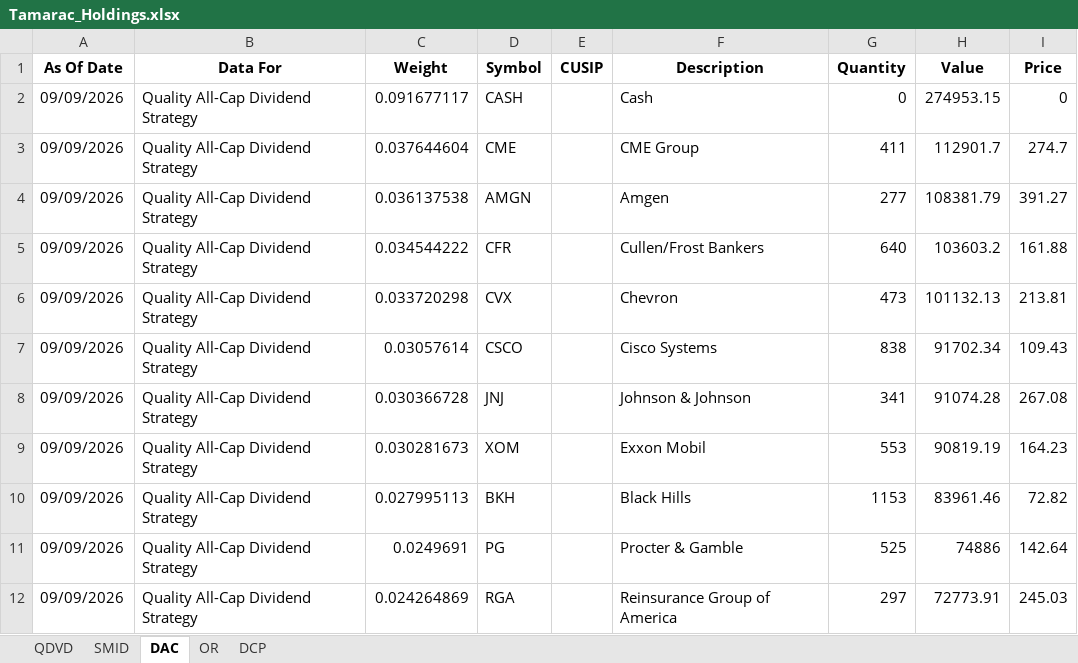
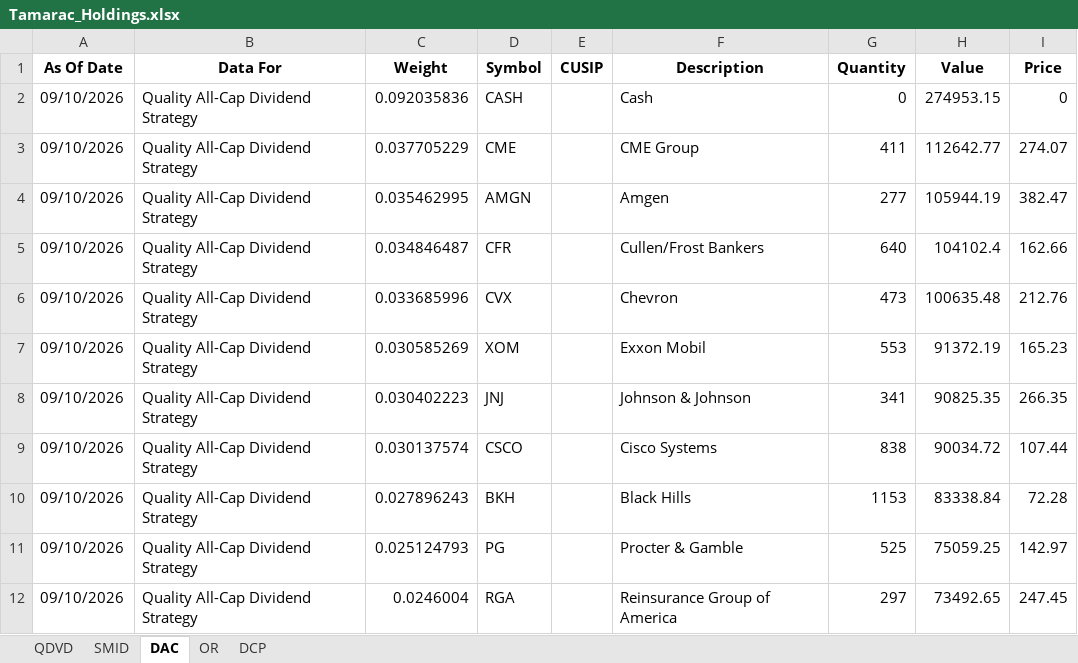
Before and after one commit to ryansadair/mcp-dashboard, an Excel workbook: data/Tamarac_Holdings.xlsx, sheet DAC, drawn as a sheet; only a part is shown; values as stored, in another font and other column widths than the file's, no borders; removed rows and columns are numbered as before the commit, all else as after; the diff covers the shown part only; the diff names each change by its address in the sheet, - before the commit and + after, or states it on an @@ line.

```diff
--- a/data/Tamarac_Holdings.xlsx (sheet DAC)
+++ b/data/Tamarac_Holdings.xlsx (sheet DAC)
-A2:A6 (As Of Date): 09/09/2026
+A2:A6 (As Of Date): 09/10/2026
-C2 (Weight): 0.091677117
+C2 (Weight): 0.092035836
-C3 (Weight): 0.037644604
+C3 (Weight): 0.037705229
-H3 (Value): 112901.7
+H3 (Value): 112642.77
-I3 (Price): 274.7
+I3 (Price): 274.07
-C4 (Weight): 0.036137538
+C4 (Weight): 0.035462995
-H4 (Value): 108381.79
+H4 (Value): 105944.19
-I4 (Price): 391.27
+I4 (Price): 382.47
-C5 (Weight): 0.034544222
+C5 (Weight): 0.034846487
-H5 (Value): 103603.2
+H5 (Value): 104102.4
-I5 (Price): 161.88
+I5 (Price): 162.66
-C6 (Weight): 0.033720298
+C6 (Weight): 0.033685996
-H6 (Value): 101132.13
+H6 (Value): 100635.48
-I6 (Price): 213.81
+I6 (Price): 212.76
-row 7: 09/09/2026 | Quality All-Cap Dividend Strategy | 0.03057614 | CSCO |  | Cisco Systems | 838 | 91702.34 | 109.43
-row 8: 09/09/2026 | Quality All-Cap Dividend Strategy | 0.030366728 | JNJ |  | Johnson & Johnson | 341 | 91074.28 | 267.08
-A7 (As Of Date): 09/09/2026
+A7 (As Of Date): 09/10/2026
-C7 (Weight): 0.030281673
+C7 (Weight): 0.030585269
-H7 (Value): 90819.19
+H7 (Value): 91372.19
-I7 (Price): 164.23
+I7 (Price): 165.23
+row 8: 09/10/2026 | Quality All-Cap Dividend Strategy | 0.030402223 | JNJ |  | Johnson & Johnson | 341 | 90825.35 | 266.35
+row 9: 09/10/2026 | Quality All-Cap Dividend Strategy | 0.030137574 | CSCO |  | Cisco Systems | 838 | 90034.72 | 107.44
-A10:A12 (As Of Date): 09/09/2026
+A10:A12 (As Of Date): 09/10/2026
-C10 (Weight): 0.027995113
+C10 (Weight): 0.027896243
-H10 (Value): 83961.46
+H10 (Value): 83338.84
-I10 (Price): 72.82
+I10 (Price): 72.28
-C11 (Weight): 0.0249691
+C11 (Weight): 0.025124793
-H11 (Value): 74886
+H11 (Value): 75059.25
-I11 (Price): 142.64
+I11 (Price): 142.97
-C12 (Weight): 0.024264869
+C12 (Weight): 0.0246004
-H12 (Value): 72773.91
+H12 (Value): 73492.65
-I12 (Price): 245.03
+I12 (Price): 247.45
```
Also changed, not shown: 4 added rows, 4 removed rows and 140 edited cells elsewhere in this sheet, sheet DCP, sheet QDVD, sheet OR, sheet SMID.
